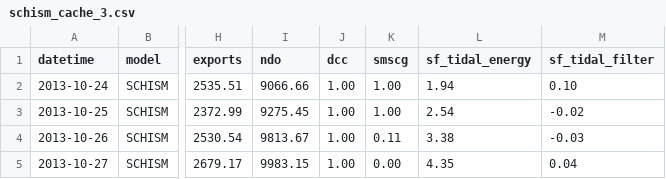
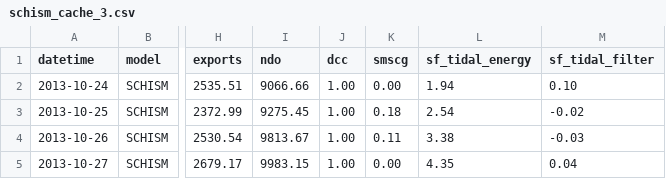
Before and after one commit to CADWRDeltaModeling/casanntra, a CSV file: data/schism_cache_3.csv, drawn as a sheet; only a part is shown, gaps mark what is left out; the diff names each change by its address in the sheet, - before the commit and + after, or states it on an @@ line.

```diff
--- a/data/schism_cache_3.csv
+++ b/data/schism_cache_3.csv
-K2 (smscg): 1.00
+K2 (smscg): 0.00
-K3 (smscg): 1.00
+K3 (smscg): 0.18
```
Also changed, not shown: data/schism_cache_4.csv, data/schism_suisun_2.csv, 6 other files.
